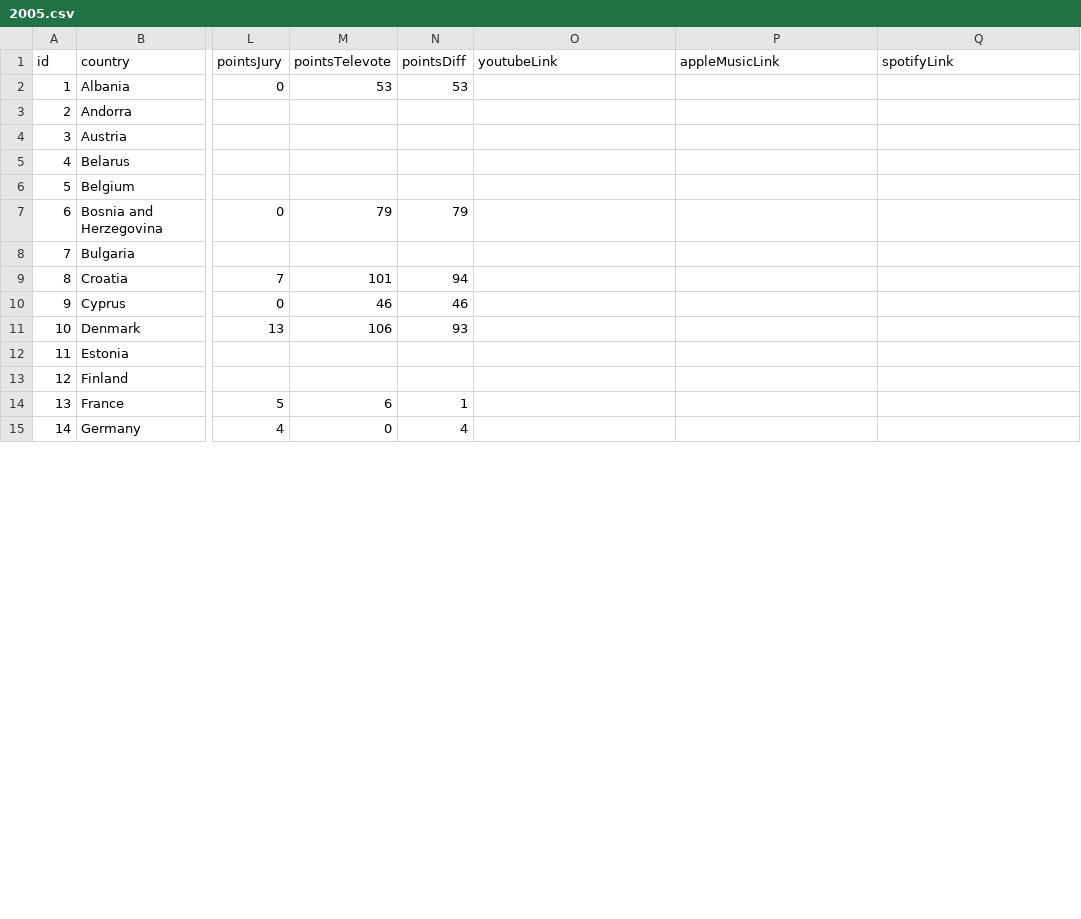
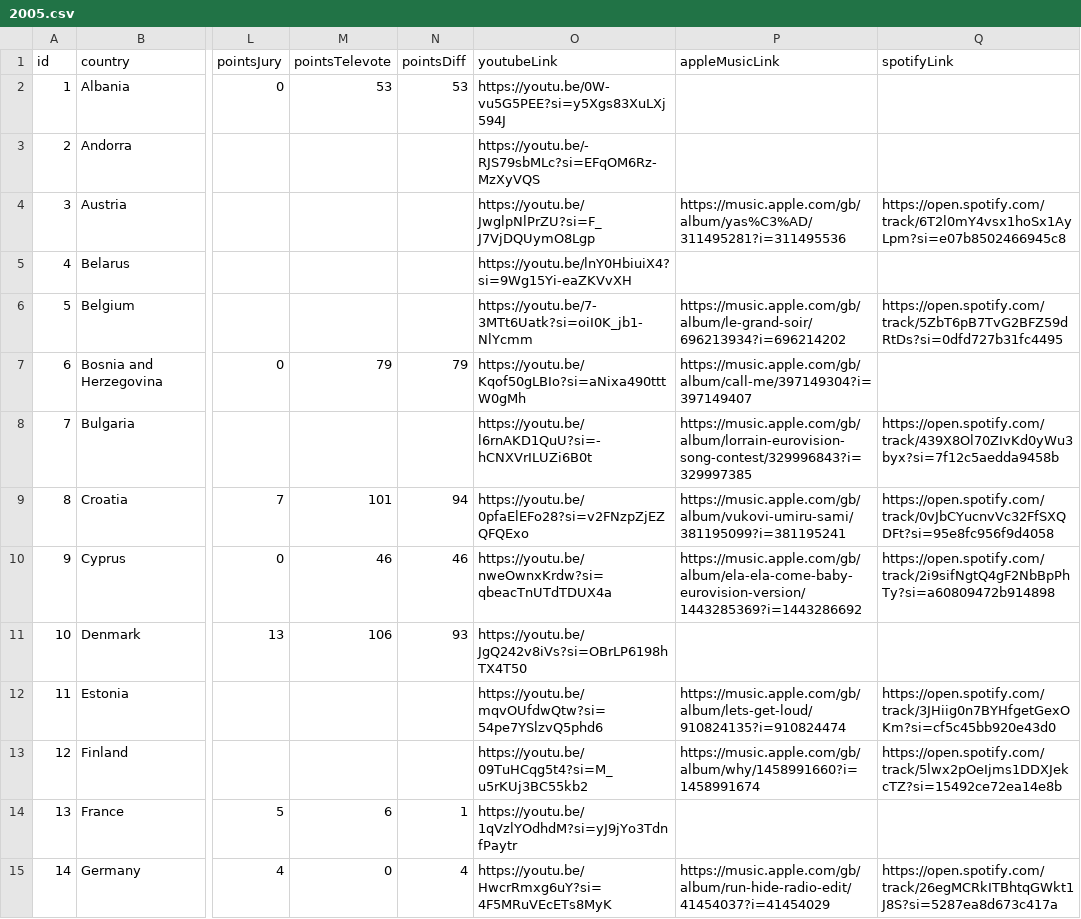
Before and after one commit to dannisteele/Eurovision-allocator, a CSV file: Set_Lists/CSV/2005.csv, drawn as a sheet; only a part is shown, gaps mark what is left out; the diff covers the shown part only; the diff names each change by its address in the sheet, - before the commit and + after, or states it on an @@ line.

Commit message:
added links for 2005

```diff
--- a/Set_Lists/CSV/2005.csv
+++ b/Set_Lists/CSV/2005.csv
-O2 (youtubeLink): (empty)
+O2 (youtubeLink): https://youtu.be/0W-vu5G5PEE?si=y5Xgs83XuLXj594J
-O3 (youtubeLink): (empty)
+O3 (youtubeLink): https://youtu.be/-RJS79sbMLc?si=EFqOM6Rz-MzXyVQS
-O4 (youtubeLink): (empty)
+O4 (youtubeLink): https://youtu.be/JwglpNlPrZU?si=F_J7VjDQUymO8Lgp
-P4 (appleMusicLink): (empty)
+P4 (appleMusicLink): https://music.apple.com/gb/album/yas%C3%AD/311495281?i=311495536
-Q4 (spotifyLink): (empty)
+Q4 (spotifyLink): https://open.spotify.com/track/6T2l0mY4vsx1hoSx1AyLpm?si=e07b8502466945c8
-O5 (youtubeLink): (empty)
+O5 (youtubeLink): https://youtu.be/lnY0HbiuiX4?si=9Wg15Yi-eaZKVvXH
-O6 (youtubeLink): (empty)
+O6 (youtubeLink): https://youtu.be/7-3MTt6Uatk?si=oiI0K_jb1-NlYcmm
-P6 (appleMusicLink): (empty)
+P6 (appleMusicLink): https://music.apple.com/gb/album/le-grand-soir/696213934?i=696214202
-Q6 (spotifyLink): (empty)
+Q6 (spotifyLink): https://open.spotify.com/track/5ZbT6pB7TvG2BFZ59dRtDs?si=0dfd727b31fc4495
-O7 (youtubeLink): (empty)
+O7 (youtubeLink): https://youtu.be/Kqof50gLBIo?si=aNixa490tttW0gMh
-P7 (appleMusicLink): (empty)
+P7 (appleMusicLink): https://music.apple.com/gb/album/call-me/397149304?i=397149407
-O8 (youtubeLink): (empty)
+O8 (youtubeLink): https://youtu.be/l6rnAKD1QuU?si=-hCNXVrILUZi6B0t
-P8 (appleMusicLink): (empty)
+P8 (appleMusicLink): https://music.apple.com/gb/album/lorrain-eurovision-song-contest/329996843?i=329997385
-Q8 (spotifyLink): (empty)
+Q8 (spotifyLink): https://open.spotify.com/track/439X8Ol70ZIvKd0yWu3byx?si=7f12c5aedda9458b
-O9 (youtubeLink): (empty)
+O9 (youtubeLink): https://youtu.be/0pfaElEFo28?si=v2FNzpZjEZQFQExo
-P9 (appleMusicLink): (empty)
+P9 (appleMusicLink): https://music.apple.com/gb/album/vukovi-umiru-sami/381195099?i=381195241
-Q9 (spotifyLink): (empty)
+Q9 (spotifyLink): https://open.spotify.com/track/0vJbCYucnvVc32FfSXQDFt?si=95e8fc956f9d4058
-O10 (youtubeLink): (empty)
+O10 (youtubeLink): https://youtu.be/nweOwnxKrdw?si=qbeacTnUTdTDUX4a
-P10 (appleMusicLink): (empty)
+P10 (appleMusicLink): https://music.apple.com/gb/album/ela-ela-come-baby-eurovision-version/1443285369?i=1443286692
-Q10 (spotifyLink): (empty)
+Q10 (spotifyLink): https://open.spotify.com/track/2i9sifNgtQ4gF2NbBpPhTy?si=a60809472b914898
-O11 (youtubeLink): (empty)
+O11 (youtubeLink): https://youtu.be/JgQ242v8iVs?si=OBrLP6198hTX4T50
-O12 (youtubeLink): (empty)
+O12 (youtubeLink): https://youtu.be/mqvOUfdwQtw?si=54pe7YSlzvQ5phd6
-P12 (appleMusicLink): (empty)
+P12 (appleMusicLink): https://music.apple.com/gb/album/lets-get-loud/910824135?i=910824474
-Q12 (spotifyLink): (empty)
+Q12 (spotifyLink): https://open.spotify.com/track/3JHiig0n7BYHfgetGexOKm?si=cf5c45bb920e43d0
-O13 (youtubeLink): (empty)
+O13 (youtubeLink): https://youtu.be/09TuHCqg5t4?si=M_u5rKUj3BC55kb2
-P13 (appleMusicLink): (empty)
+P13 (appleMusicLink): https://music.apple.com/gb/album/why/1458991660?i=1458991674
-Q13 (spotifyLink): (empty)
+Q13 (spotifyLink): https://open.spotify.com/track/5lwx2pOeIjms1DDXJekcTZ?si=15492ce72ea14e8b
-O14 (youtubeLink): (empty)
+O14 (youtubeLink): https://youtu.be/1qVzlYOdhdM?si=yJ9jYo3TdnfPaytr
-O15 (youtubeLink): (empty)
+O15 (youtubeLink): https://youtu.be/HwcrRmxg6uY?si=4F5MRuVEcETs8MyK
-P15 (appleMusicLink): (empty)
+P15 (appleMusicLink): https://music.apple.com/gb/album/run-hide-radio-edit/41454037?i=41454029
-Q15 (spotifyLink): (empty)
+Q15 (spotifyLink): https://open.spotify.com/track/26egMCRkITBhtqGWkt1J8S?si=5287ea8d673c417a
```
Also changed, not shown: 58 edited cells elsewhere in this file, Set_Lists/CSV/allsongs.csv, Set_Lists/CSV/bulgaria.csv, 38 other files.
